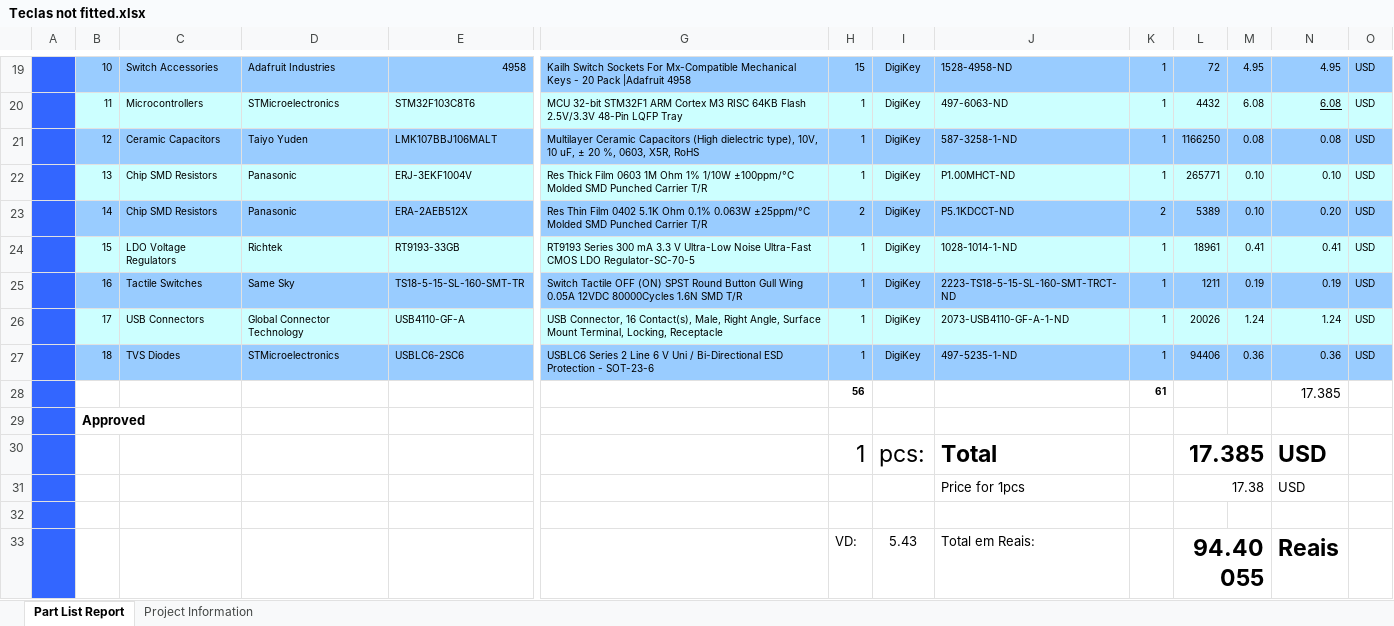
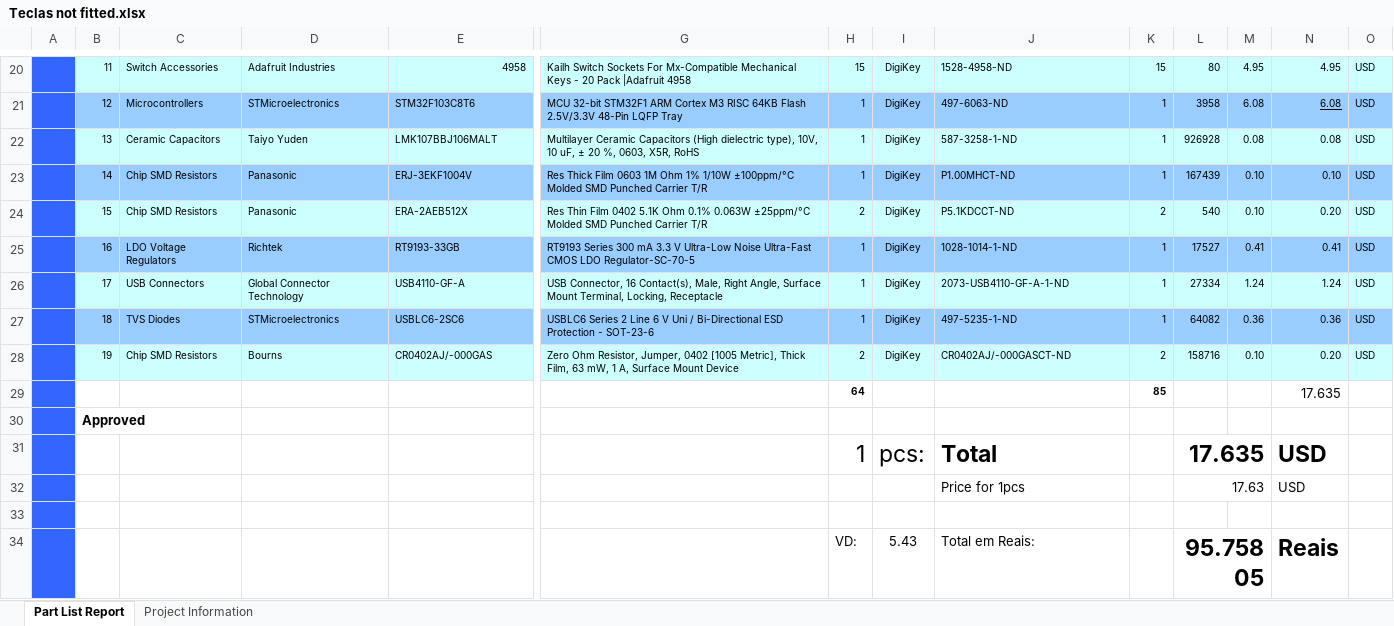
Before and after one commit to 2ELE088-ProjetoIntegrador3B-T3T4/Grupo4-TecladoNumerico, an Excel workbook: teclado/Project Outputs for teclado/Bill of Materials/Teclas not fitted.xlsx, sheet Part List Report, drawn as a sheet; only a part is shown, gaps mark what is left out; values as stored, in another font and other column widths than the file's, no borders; charts and pictures and conditional formats not drawn; removed rows and columns are numbered as before the commit, all else as after; rows hold the shown columns only; the diff covers the shown part only; the diff names each change by its address in the sheet, - before the commit and + after, or states it on an @@ line.

```diff
--- a/teclado/Project Outputs for teclado/Bill of Materials/Teclas not fitted.xlsx (sheet Part List Report)
+++ b/teclado/Project Outputs for teclado/Bill of Materials/Teclas not fitted.xlsx (sheet Part List Report)
-B20: 10
+B20: 11
-B20:O20 fill: #99CCFF
+B20:O20 fill: #CCFFFF
-K20: 1
+K20: 15
-L20: 72
+L20: 80
-B21: 11
+B21: 12
-B21:O21 fill: #CCFFFF
+B21:O21 fill: #99CCFF
-L21: 4432
+L21: 3958
-B22: 12
+B22: 13
-B22:O22 fill: #99CCFF
+B22:O22 fill: #CCFFFF
-L22: 1166250
+L22: 926928
-B23: 13
+B23: 14
-B23:O23 fill: #CCFFFF
+B23:O23 fill: #99CCFF
-L23: 265771
+L23: 167439
-B24: 14
+B24: 15
-B24:O24 fill: #99CCFF
+B24:O24 fill: #CCFFFF
-L24: 5389
+L24: 540
-B25: 15
+B25: 16
-B25:O25 fill: #CCFFFF
+B25:O25 fill: #99CCFF
-L25: 18961
+L25: 17527
-row 25:  | 16 | Tactile Switches | Same Sky | TS18-5-15-SL-160-SMT-TR | Switch Tactile OFF (ON) SPST Round Button Gull Wing 0.05A 12VDC 80000Cycles 1.6N SMD T/R | 1 | DigiKey | 2223-TS18-5-15-SL-160-SMT-TRCT-ND | 1 | 1211 | 0.19 | 0.19 | USD
-L26: 20026
+L26: 27334
-L27: 94406
+L27: 64082
-row 28:  |  |  |  |  |  | 56 |  |  | 61 |  |  | 17.385
+row 28:  | 19 | Chip SMD Resistors | Bourns | CR0402AJ/-000GAS | Zero Ohm Resistor, Jumper, 0402 [1005 Metric], Thick Film, 63 mW, 1 A, Surface Mount Device | 2 | DigiKey | CR0402AJ/-000GASCT-ND | 2 | 158716 | 0.10 | 0.20 | USD
+row 29:  |  |  |  |  |  | 64 |  |  | 85 |  |  | 17.635
-L31: 17.385
+L31: 17.635
-L32: 17.38
+L32: 17.63
-L34: 94.40055
+L34: 95.75805
```
Also changed, not shown: 3 added rows, 2 removed rows, 18 edited cells and cell formats elsewhere in this sheet, teclado/modelo de BOM.xlsx, 43 other files.
